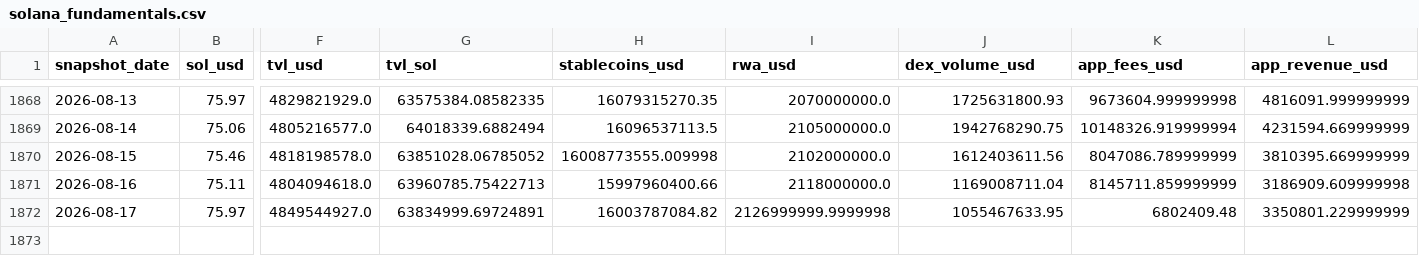
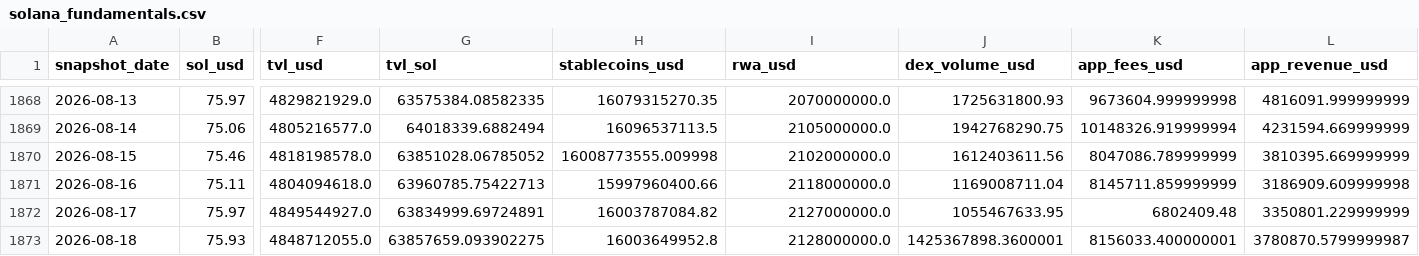
Before and after one commit to derbariton-spec/solana_monitor, a CSV file: data/solana_fundamentals.csv, drawn as a sheet; only a part is shown, gaps mark what is left out; rows hold the shown columns only; the diff names each change by its address in the sheet, - before the commit and + after, or states it on an @@ line.

```diff
--- a/data/solana_fundamentals.csv
+++ b/data/solana_fundamentals.csv
-I1872 (rwa_usd): 2126999999.9999998
+I1872 (rwa_usd): 2127000000.0
+row 1873: 2026-08-18 | 75.93 | 4848712055.0 | 63857659.093902275 | 16003649952.8 | 2128000000.0 | 1425367898.3600001 | 8156033.400000001 | 3780870.5799999987
```
